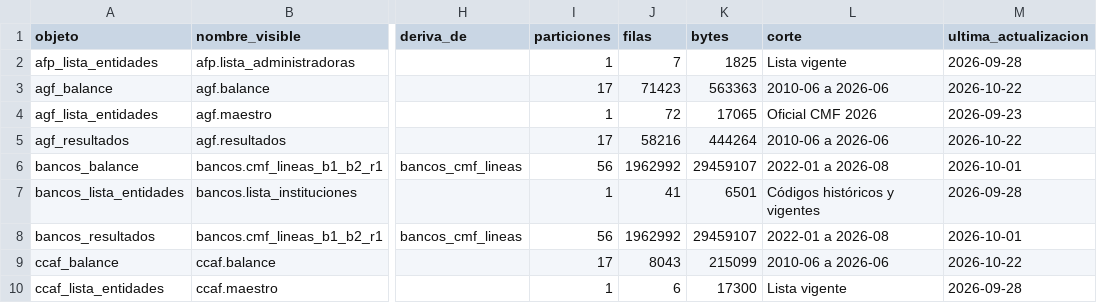
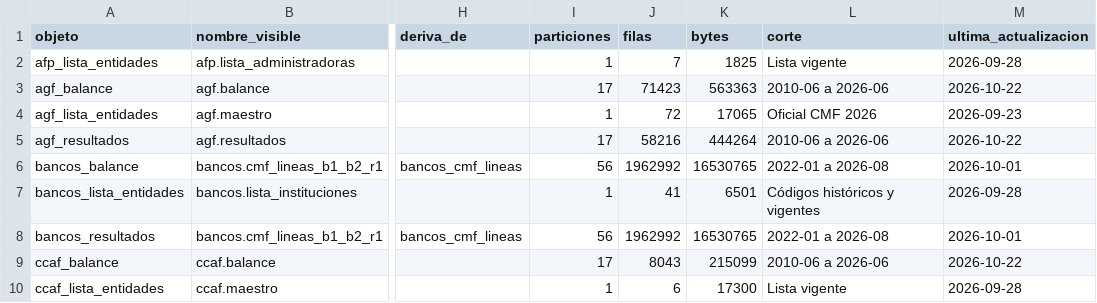
Before and after one commit to joaquinignaciomondaca-code/Sistema_de_Informacion_Financiera_de_Chile, a CSV file: docs/api/reconciliacion.csv, drawn as a sheet; only a part is shown, gaps mark what is left out; the diff names each change by its address in the sheet, - before the commit and + after, or states it on an @@ line.

Commit message:
Contrato al día: fechas de corte de macro y reconciliación
Los artefactos de la API se habían generado antes de que el manifiesto
incorporara las últimas fechas de macro, así que `build_esquemas --check` y
`build_reconciliacion --check` los veían desactualizados. Se regeneran los ocho
derivados en el orden del pipeline (reproducibilidad → esquemas → reconciliación
→ claves → Data Package → contrato → resultados → catálogo de descargas) y las
diez compuertas `--check` quedan en verde.

Co-authored-by: arena-agent <297053741+arena-agent@users.noreply.github.com>

```diff
--- a/docs/api/reconciliacion.csv
+++ b/docs/api/reconciliacion.csv
-K6 (bytes): 29459107
+K6 (bytes): 16530765
-K8 (bytes): 29459107
+K8 (bytes): 16530765
```
Also changed, not shown: 1 other file.
